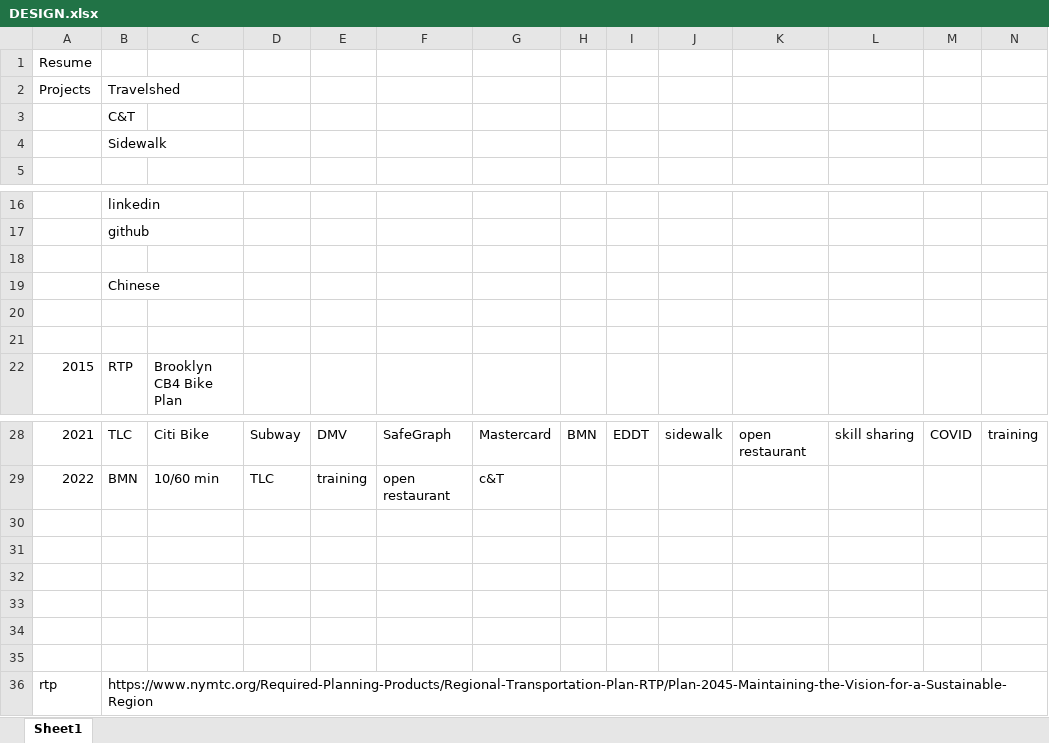
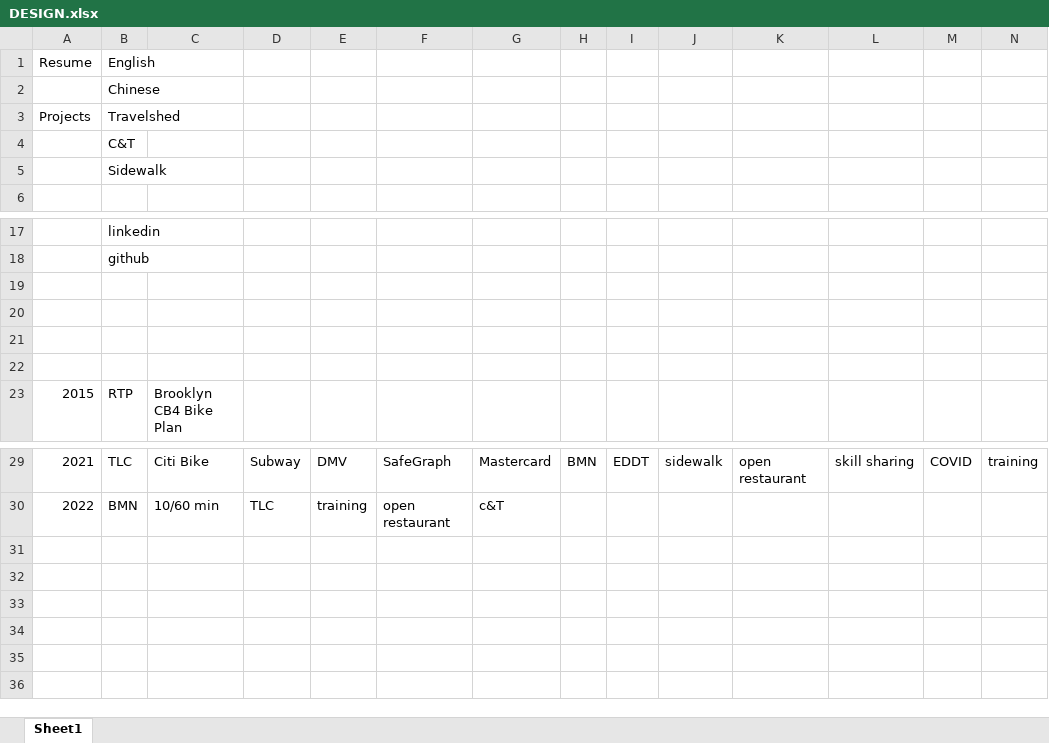
Before and after one commit to mayijun1203/MAYIJUNGH, an Excel workbook: DESIGN.xlsx, sheet Sheet1, drawn as a sheet; only a part is shown, gaps mark what is left out; values as stored, in another font and other column widths than the file's, no borders; removed rows and columns are numbered as before the commit, all else as after; rows hold the shown columns only; the diff names each change by its address in the sheet, - before the commit and + after, or states it on an @@ line.

```diff
--- a/DESIGN.xlsx (sheet Sheet1)
+++ b/DESIGN.xlsx (sheet Sheet1)
-B1: (empty)
+B1: English
+row 2:  | Chinese
-B20 (English): Chinese
+B20 (English): (empty)
-row 30: (empty)
-row 31: (empty)
-row 32: (empty)
-row 33: (empty)
-row 34: (empty)
-row 35: (empty)
-row 36: rtp | https://www.nymtc.org/Required-Planning-Products/Regional-Transportation-Plan-RTP/Plan-2045-Maintaining-the-Vision-for-a-Sustainable-Region
```
Also changed, not shown: 2 other files.
